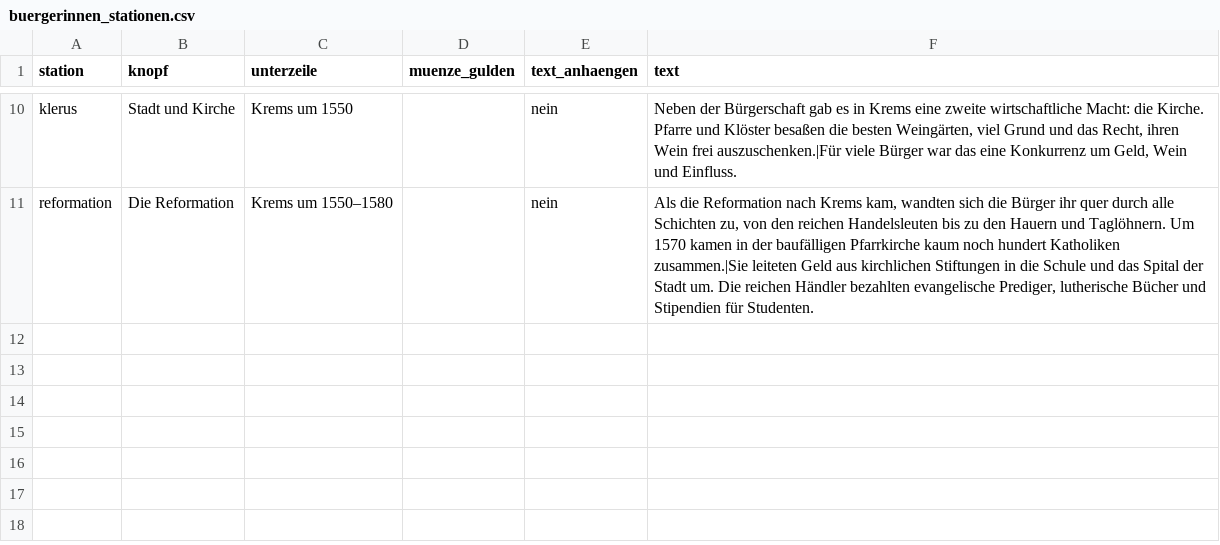
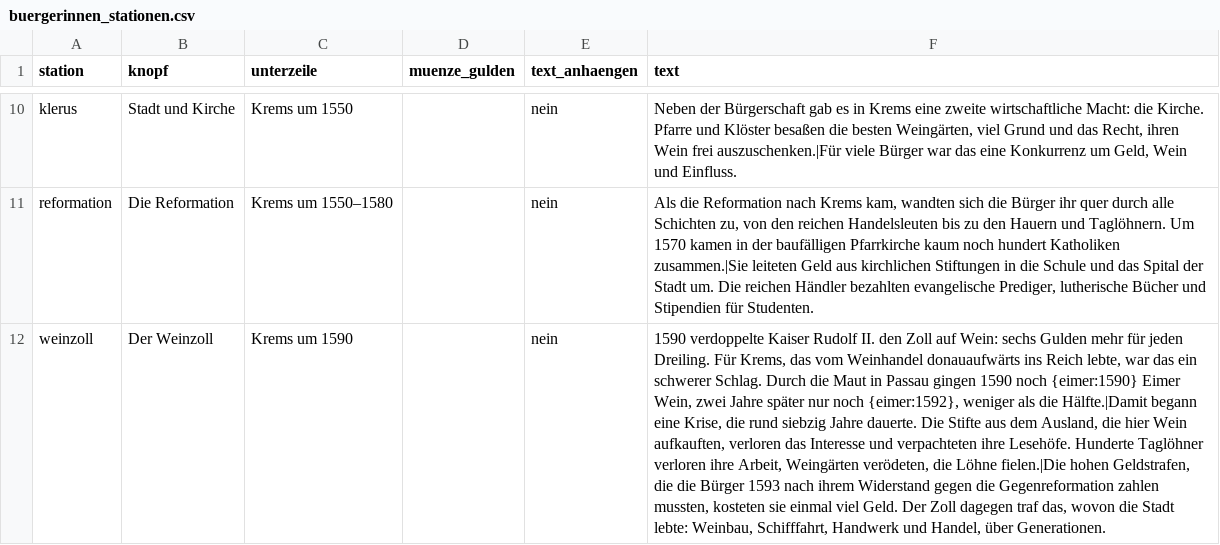
Before and after one commit to alexcapellmann-alt/Interface-Krems, a CSV file: data/buergerinnen_stationen.csv, drawn as a sheet; only a part is shown, gaps mark what is left out; the diff names each change by its address in the sheet, - before the commit and + after, or states it on an @@ line.

Commit message:
wein

```diff
--- a/data/buergerinnen_stationen.csv
+++ b/data/buergerinnen_stationen.csv
+row 12: weinzoll | Der Weinzoll | Krems um 1590 |  | nein | 1590 verdoppelte Kaiser Rudolf II. den Zoll auf Wein: sechs Gulden mehr für jeden Dreiling. Für Krems, das vom Weinhandel donauaufwärts ins Reich lebte, war das ein schwerer Schlag. Durch die Maut in Passau gingen 1590 noch {eimer:1590} Eimer Wein, zwei Jahre später nur noch {eimer:1592}, weniger als die Hälfte.|Damit begann eine Krise, die rund siebzig Jahre dauerte. Die Stifte aus dem Ausland, die hier Wein aufkauften, verloren das Interesse und verpachteten ihre Lesehöfe. Hunderte Taglöhner verloren ihre Arbeit, Weingärten verödeten, die Löhne fielen.|Die hohen Geldstrafen, die die Bürger 1593 nach ihrem Widerstand gegen die Gegenreformation zahlen mussten, kosteten sie einmal viel Geld. Der Zoll dagegen traf das, wovon die Stadt lebte: Weinbau, Schifffahrt, Handwerk und Handel, über Generationen.
```
Also changed, not shown: data/infotexte.csv, 4 other files.
